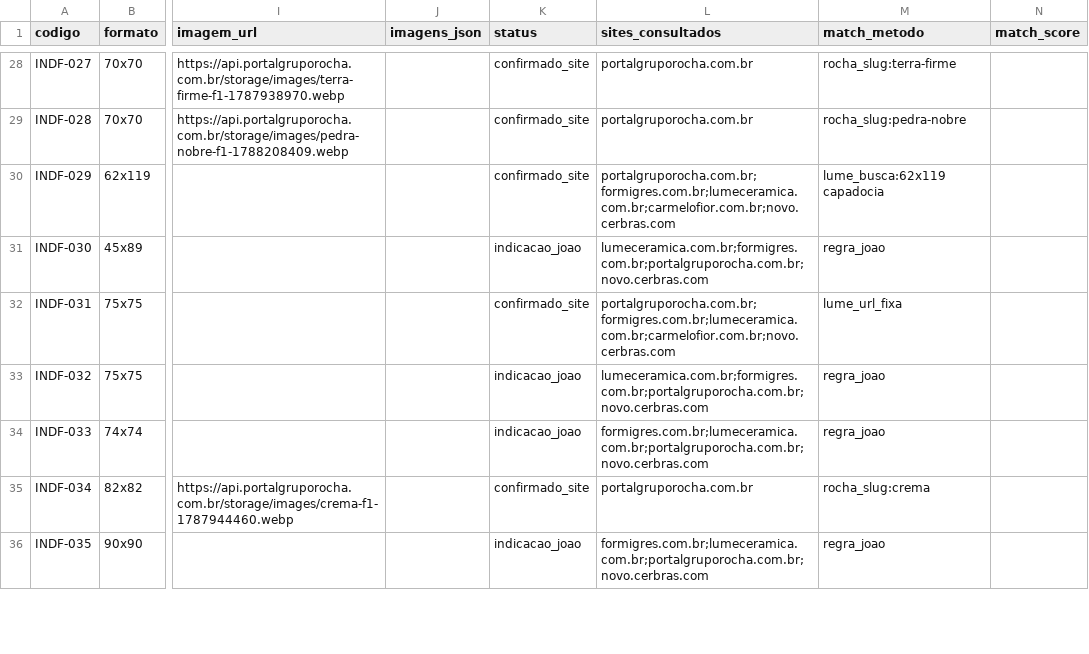
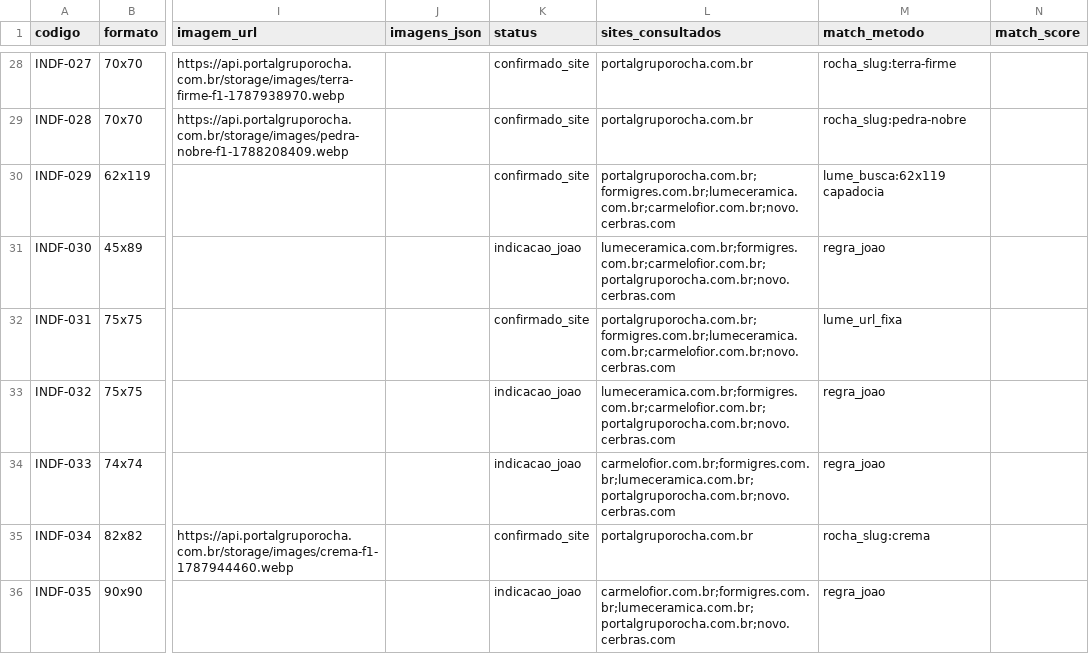
Before and after one commit to joaoandreriberopacheco-netizen/P38-ERP, a CSV file: files/pagleve/raio-x-pagleve-site-verificado.csv, drawn as a sheet; only a part is shown, gaps mark what is left out; the diff covers the shown part only; the diff names each change by its address in the sheet, - before the commit and + after, or states it on an @@ line.

```diff
--- a/files/pagleve/raio-x-pagleve-site-verificado.csv
+++ b/files/pagleve/raio-x-pagleve-site-verificado.csv
-L31 (sites_consultados): lumeceramica.com.br;formigres.com.br;portalgruporocha.com.br;novo.cerbras.com
+L31 (sites_consultados): lumeceramica.com.br;formigres.com.br;carmelofior.com.br;portalgruporocha.com.br;novo.cerbras.com
-L33 (sites_consultados): lumeceramica.com.br;formigres.com.br;portalgruporocha.com.br;novo.cerbras.com
+L33 (sites_consultados): lumeceramica.com.br;formigres.com.br;carmelofior.com.br;portalgruporocha.com.br;novo.cerbras.com
-L34 (sites_consultados): formigres.com.br;lumeceramica.com.br;portalgruporocha.com.br;novo.cerbras.com
+L34 (sites_consultados): carmelofior.com.br;formigres.com.br;lumeceramica.com.br;portalgruporocha.com.br;novo.cerbras.com
-L36 (sites_consultados): formigres.com.br;lumeceramica.com.br;portalgruporocha.com.br;novo.cerbras.com
+L36 (sites_consultados): carmelofior.com.br;formigres.com.br;lumeceramica.com.br;portalgruporocha.com.br;novo.cerbras.com
```
Also changed, not shown: 62 edited cells elsewhere in this file, 6 other files.
